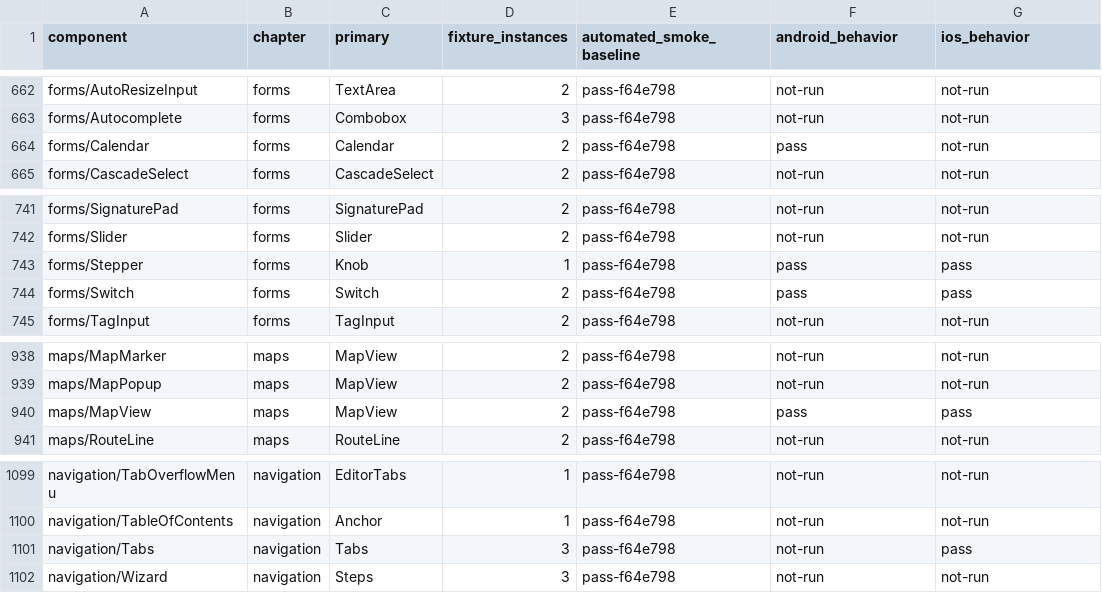
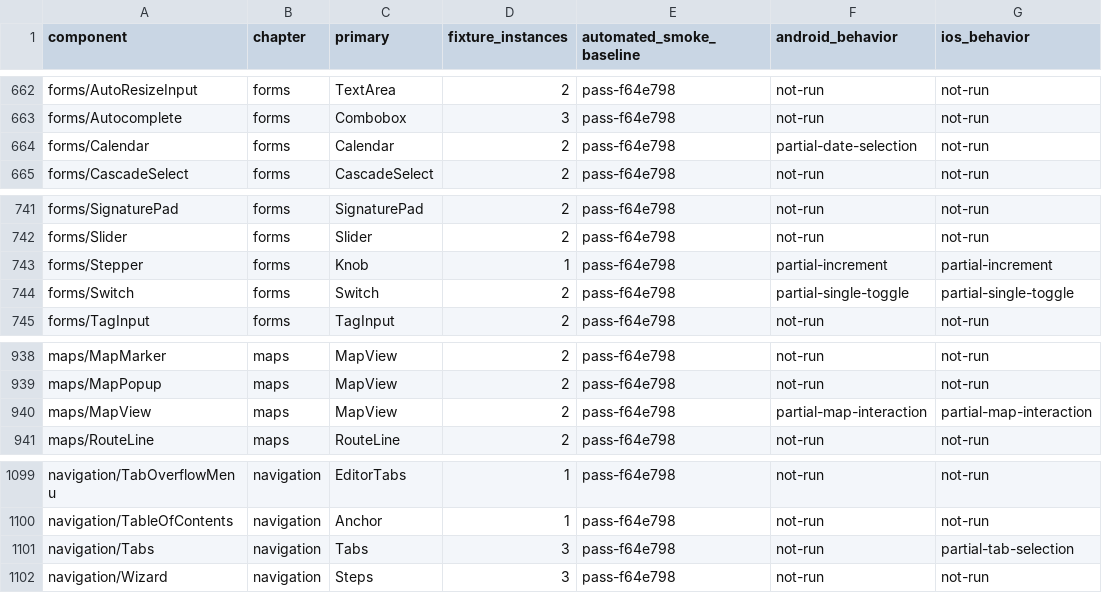
Before and after one commit to mrchypark/elysdui, a CSV file: adapters/gpui/MOBILE_CATALOGUE.csv, drawn as a sheet; only a part is shown, gaps mark what is left out.

Commit message:
Clarify mobile verification and remaining gaps

```diff
--- a/adapters/gpui/MOBILE_CATALOGUE.csv
+++ b/adapters/gpui/MOBILE_CATALOGUE.csv
@@ -663,3 +663,3 @@ forms/AutoResizeInput,forms,TextArea,2,pass-f64e798,not-run,not-run
 forms/Autocomplete,forms,Combobox,3,pass-f64e798,not-run,not-run
-forms/Calendar,forms,Calendar,2,pass-f64e798,pass,not-run
+forms/Calendar,forms,Calendar,2,pass-f64e798,partial-date-selection,not-run
 forms/CascadeSelect,forms,CascadeSelect,2,pass-f64e798,not-run,not-run
@@ -742,4 +742,4 @@ forms/SignaturePad,forms,SignaturePad,2,pass-f64e798,not-run,not-run
 forms/Slider,forms,Slider,2,pass-f64e798,not-run,not-run
-forms/Stepper,forms,Knob,1,pass-f64e798,pass,pass
-forms/Switch,forms,Switch,2,pass-f64e798,pass,pass
+forms/Stepper,forms,Knob,1,pass-f64e798,partial-increment,partial-increment
+forms/Switch,forms,Switch,2,pass-f64e798,partial-single-toggle,partial-single-toggle
 forms/TagInput,forms,TagInput,2,pass-f64e798,not-run,not-run
@@ -939,3 +939,3 @@ maps/MapMarker,maps,MapView,2,pass-f64e798,not-run,not-run
 maps/MapPopup,maps,MapView,2,pass-f64e798,not-run,not-run
-maps/MapView,maps,MapView,2,pass-f64e798,pass,pass
+maps/MapView,maps,MapView,2,pass-f64e798,partial-map-interaction,partial-map-interaction
 maps/RouteLine,maps,RouteLine,2,pass-f64e798,not-run,not-run
@@ -1100,3 +1100,3 @@ navigation/TabOverflowMenu,navigation,EditorTabs,1,pass-f64e798,not-run,not-run
 navigation/TableOfContents,navigation,Anchor,1,pass-f64e798,not-run,not-run
-navigation/Tabs,navigation,Tabs,3,pass-f64e798,not-run,pass
+navigation/Tabs,navigation,Tabs,3,pass-f64e798,not-run,partial-tab-selection
 navigation/Wizard,navigation,Steps,3,pass-f64e798,not-run,not-run
```
Also changed, not shown: 1 other file.
